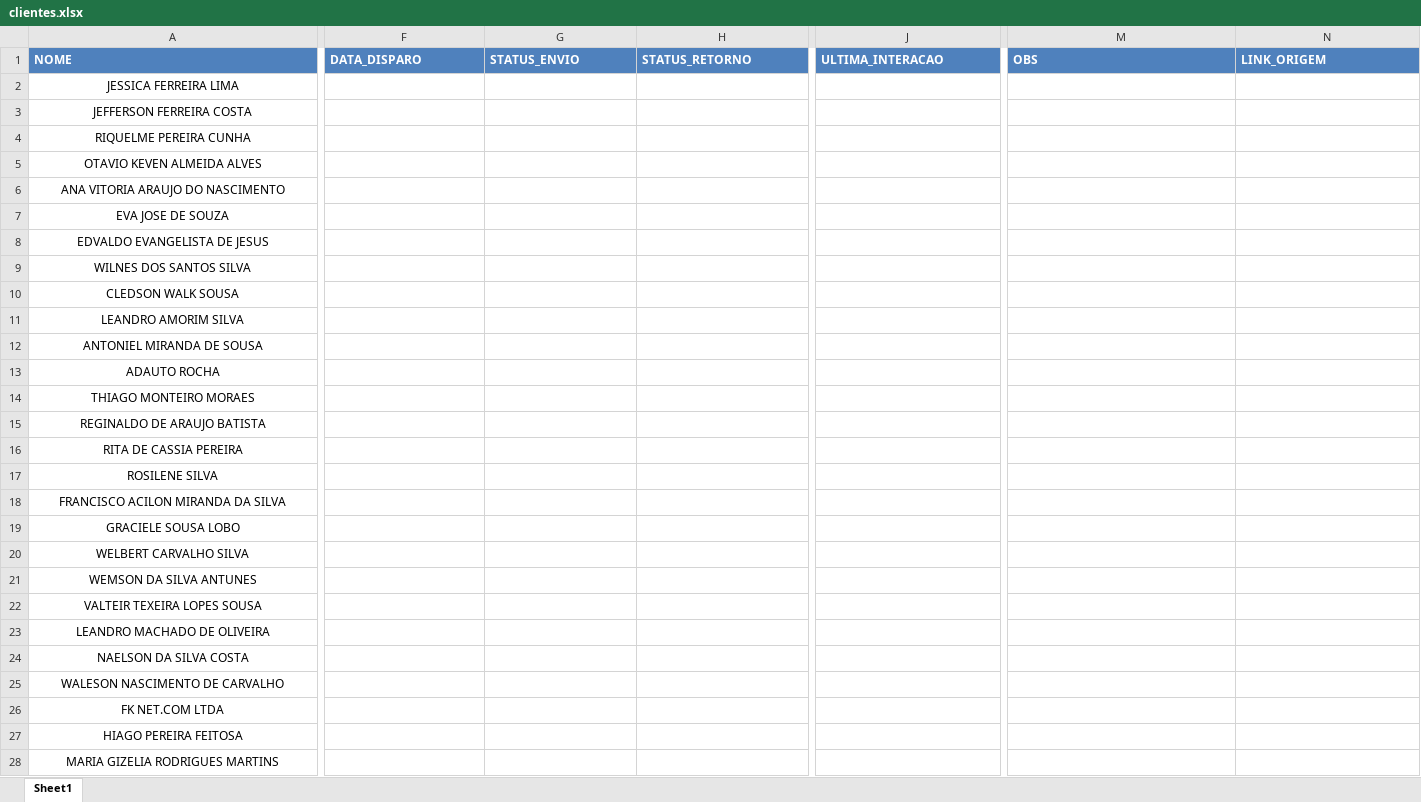
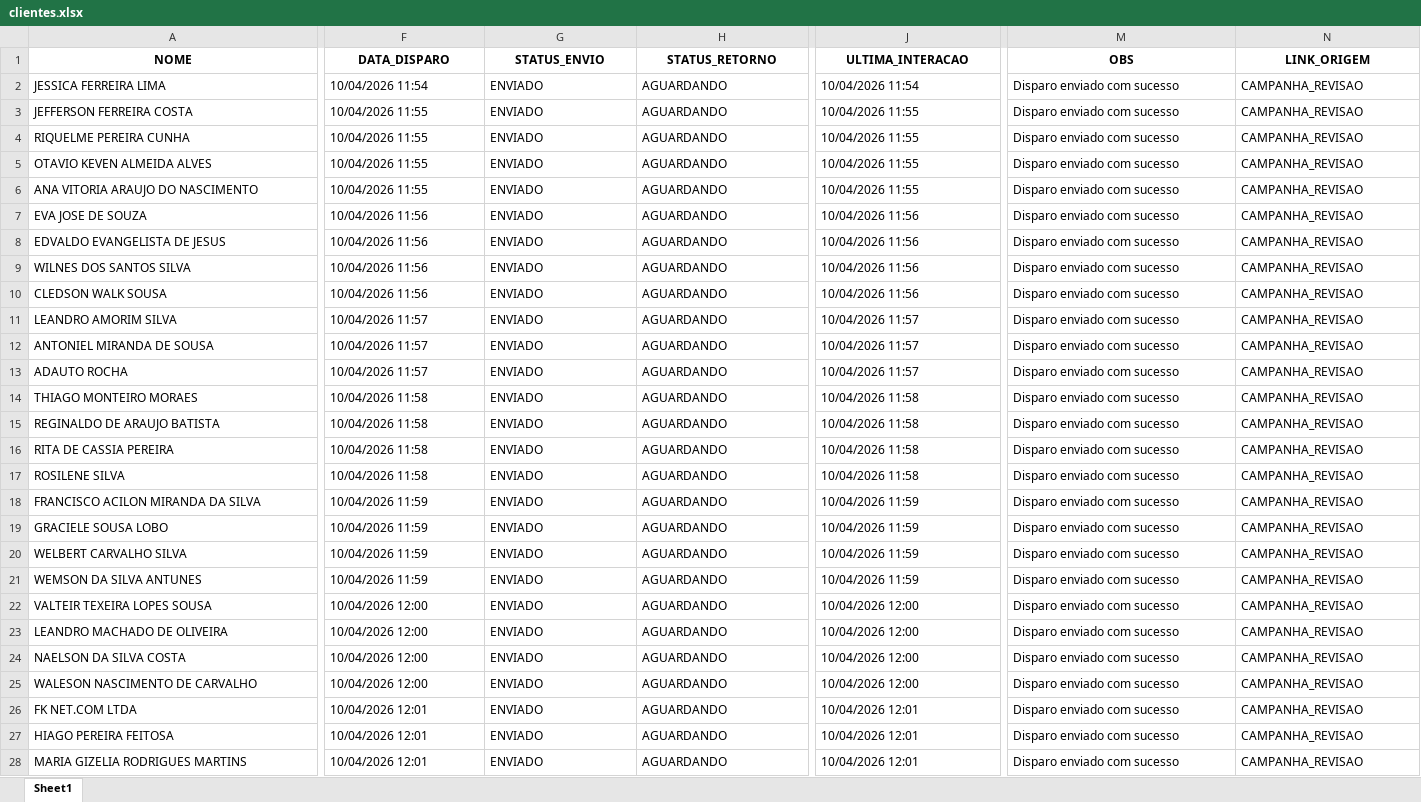
Before and after one commit to joaovictorcorreia835-cell/yamaha-bot, an Excel workbook: clientes.xlsx, sheet Sheet1, drawn as a sheet; only a part is shown, gaps mark what is left out; values as stored, in another font and other column widths than the file's, no borders; the diff covers the shown part only; the diff names each change by its address in the sheet, - before the commit and + after, or states it on an @@ line.

```diff
--- a/clientes.xlsx (sheet Sheet1)
+++ b/clientes.xlsx (sheet Sheet1)
@@ A1:N1 fill: #4F81BD → none, text colour: #FFFFFF → black, alignment: left → center @@
-A2:A28 alignment: center
+A2:A28 alignment: left
-F2 (DATA_DISPARO): (empty)
+F2 (DATA_DISPARO): 10/04/2026 11:54
-G2:G28 (STATUS_ENVIO): (empty)
+G2:G28 (STATUS_ENVIO): ENVIADO
-H2:H28 (STATUS_RETORNO): (empty)
+H2:H28 (STATUS_RETORNO): AGUARDANDO
-J2 (ULTIMA_INTERACAO): (empty)
+J2 (ULTIMA_INTERACAO): 10/04/2026 11:54
-M2:M28 (OBS): (empty)
+M2:M28 (OBS): Disparo enviado com sucesso
-N2:N28 (LINK_ORIGEM): (empty)
+N2:N28 (LINK_ORIGEM): CAMPANHA_REVISAO
-F3:F6 (DATA_DISPARO): (empty)
+F3:F6 (DATA_DISPARO): 10/04/2026 11:55
-J3:J6 (ULTIMA_INTERACAO): (empty)
+J3:J6 (ULTIMA_INTERACAO): 10/04/2026 11:55
-F7:F10 (DATA_DISPARO): (empty)
+F7:F10 (DATA_DISPARO): 10/04/2026 11:56
-J7:J10 (ULTIMA_INTERACAO): (empty)
+J7:J10 (ULTIMA_INTERACAO): 10/04/2026 11:56
-F11:F13 (DATA_DISPARO): (empty)
+F11:F13 (DATA_DISPARO): 10/04/2026 11:57
-J11:J13 (ULTIMA_INTERACAO): (empty)
+J11:J13 (ULTIMA_INTERACAO): 10/04/2026 11:57
-F14:F17 (DATA_DISPARO): (empty)
+F14:F17 (DATA_DISPARO): 10/04/2026 11:58
-J14:J17 (ULTIMA_INTERACAO): (empty)
+J14:J17 (ULTIMA_INTERACAO): 10/04/2026 11:58
-F18:F21 (DATA_DISPARO): (empty)
+F18:F21 (DATA_DISPARO): 10/04/2026 11:59
-J18:J21 (ULTIMA_INTERACAO): (empty)
+J18:J21 (ULTIMA_INTERACAO): 10/04/2026 11:59
-F22:F25 (DATA_DISPARO): (empty)
+F22:F25 (DATA_DISPARO): 10/04/2026 12:00
-J22:J25 (ULTIMA_INTERACAO): (empty)
+J22:J25 (ULTIMA_INTERACAO): 10/04/2026 12:00
-F26:F28 (DATA_DISPARO): (empty)
+F26:F28 (DATA_DISPARO): 10/04/2026 12:01
-J26:J28 (ULTIMA_INTERACAO): (empty)
+J26:J28 (ULTIMA_INTERACAO): 10/04/2026 12:01
```
Also changed, not shown: 412 edited cells and cell formats elsewhere in this sheet, 1 other file.
